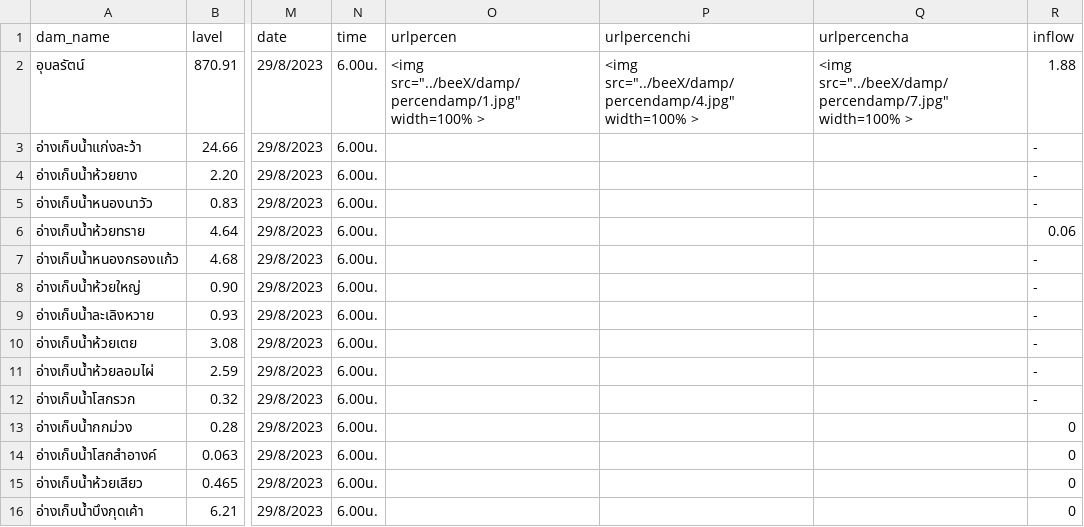
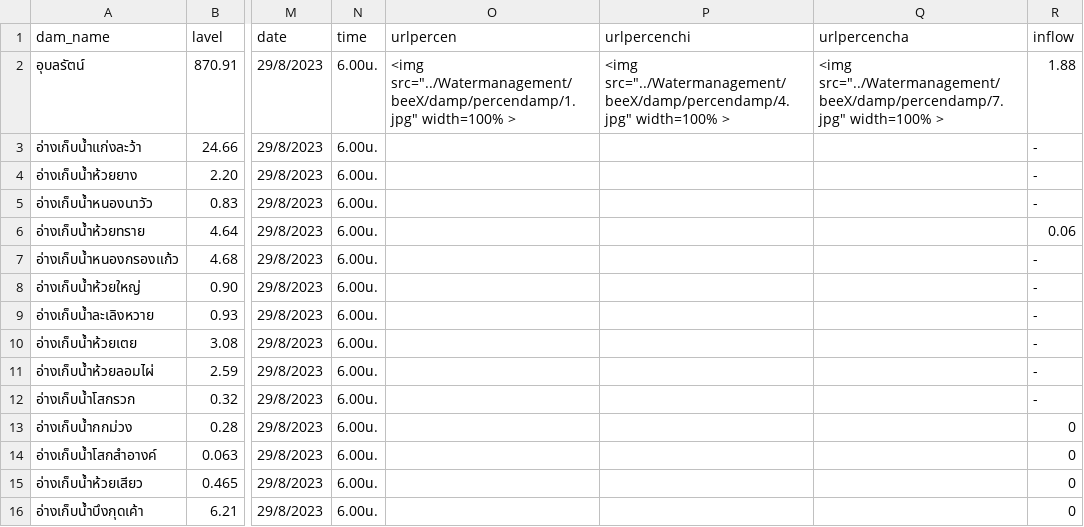
Before and after one commit to rattapong4500830013/map_stacionwater, a CSV file: mapkk.csv, drawn as a sheet; only a part is shown, gaps mark what is left out; the diff names each change by its address in the sheet, - before the commit and + after, or states it on an @@ line.

Commit message:
Update mapkk.csv

```diff
--- a/mapkk.csv
+++ b/mapkk.csv
-O2 (urlpercen): <img src="../beeX/damp/percendamp/1.jpg" width=100% >
+O2 (urlpercen): <img src="../Watermanagement/beeX/damp/percendamp/1.jpg" width=100% >
-P2 (urlpercenchi): <img src="../beeX/damp/percendamp/4.jpg" width=100% >
+P2 (urlpercenchi): <img src="../Watermanagement/beeX/damp/percendamp/4.jpg" width=100% >
-Q2 (urlpercencha): <img src="../beeX/damp/percendamp/7.jpg" width=100% >
+Q2 (urlpercencha): <img src="../Watermanagement/beeX/damp/percendamp/7.jpg" width=100% >
```
